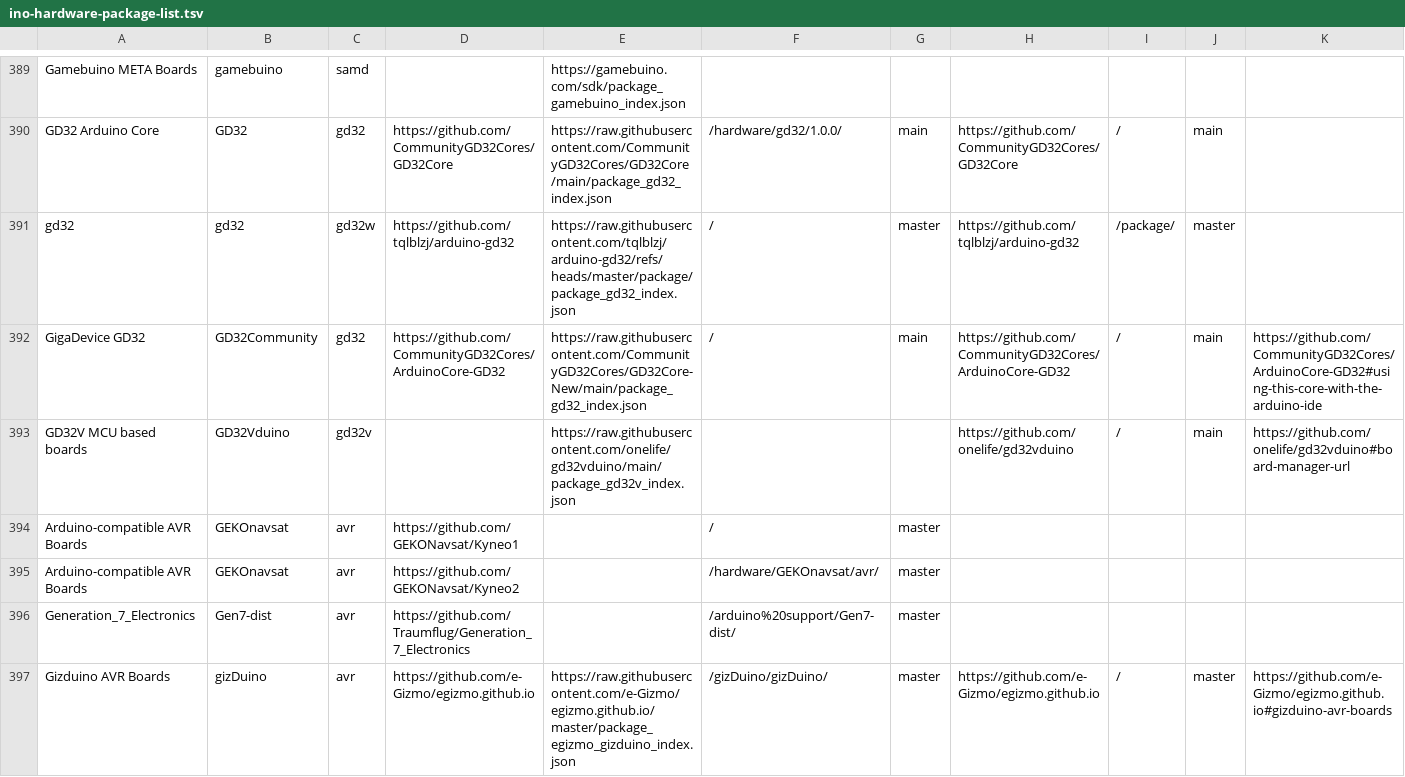
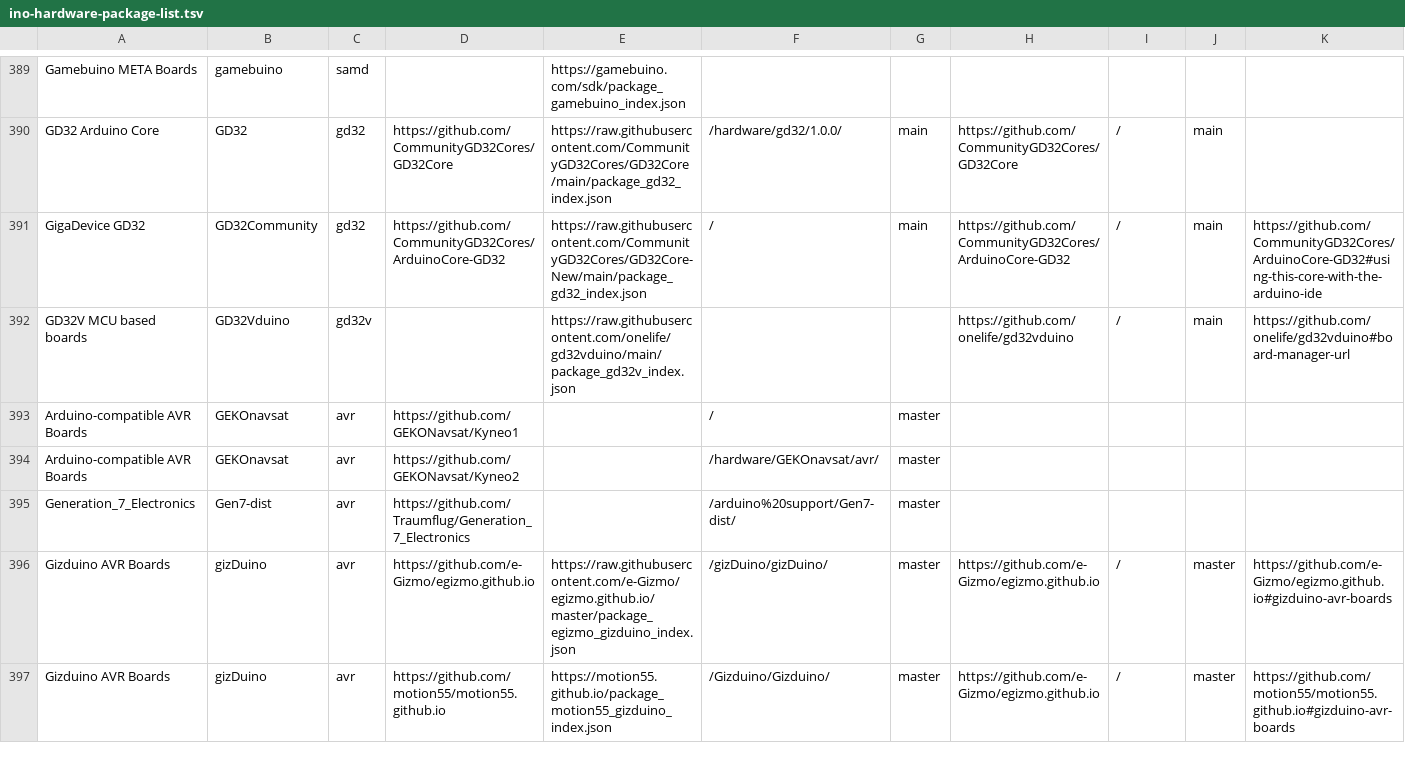
Before and after one commit to per1234/inoplatforms, a TSV file: ino-hardware-package-list.tsv, drawn as a sheet; only a part is shown, gaps mark what is left out; the shorter side is filled out with more unchanged rows; rows hold the shown columns only; the diff names each change by its address in the sheet, - before the commit and + after, or states it on an @@ line.

Commit message:
Remove entry for deleted platform
The platform repository has been deleted since the time it was added to the catalog.

```diff
--- a/ino-hardware-package-list.tsv
+++ b/ino-hardware-package-list.tsv
-row 391: gd32 | gd32 | gd32w | https://github.com/tqlblzj/arduino-gd32 | https://raw.githubusercontent.com/tqlblzj/arduino-gd32/refs/heads/master/package/package_gd32_index.json | / | master | https://github.com/tqlblzj/arduino-gd32 | /package/ | master
```
